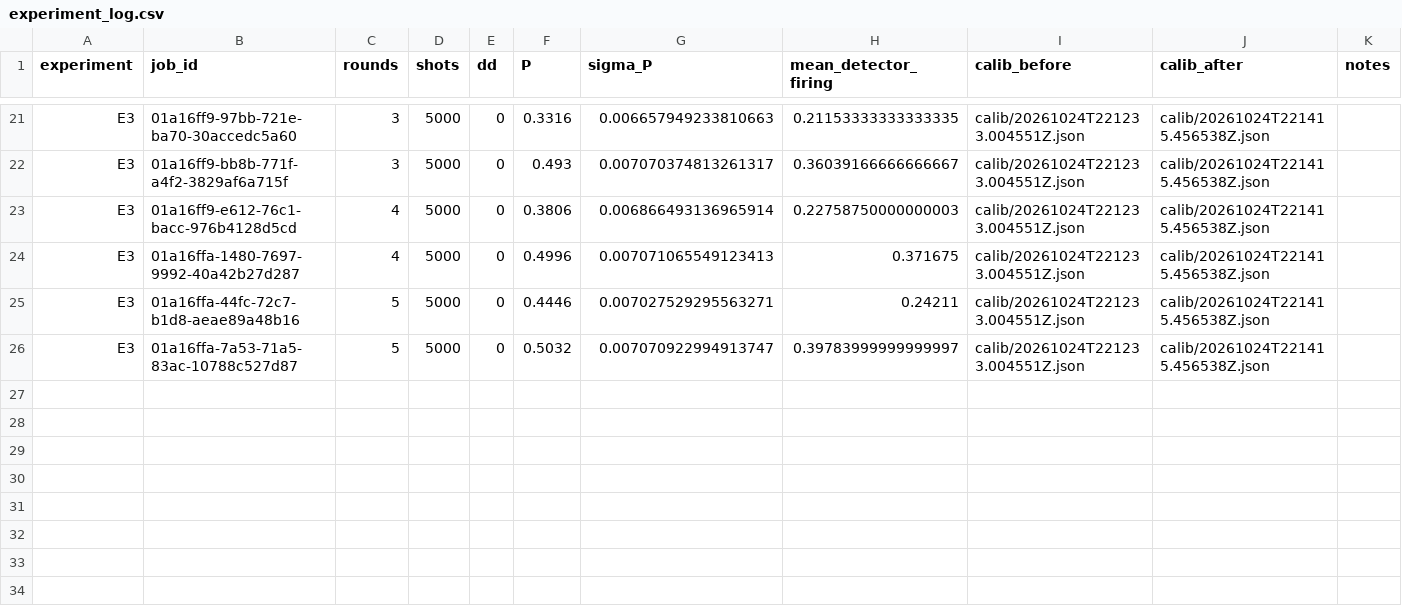
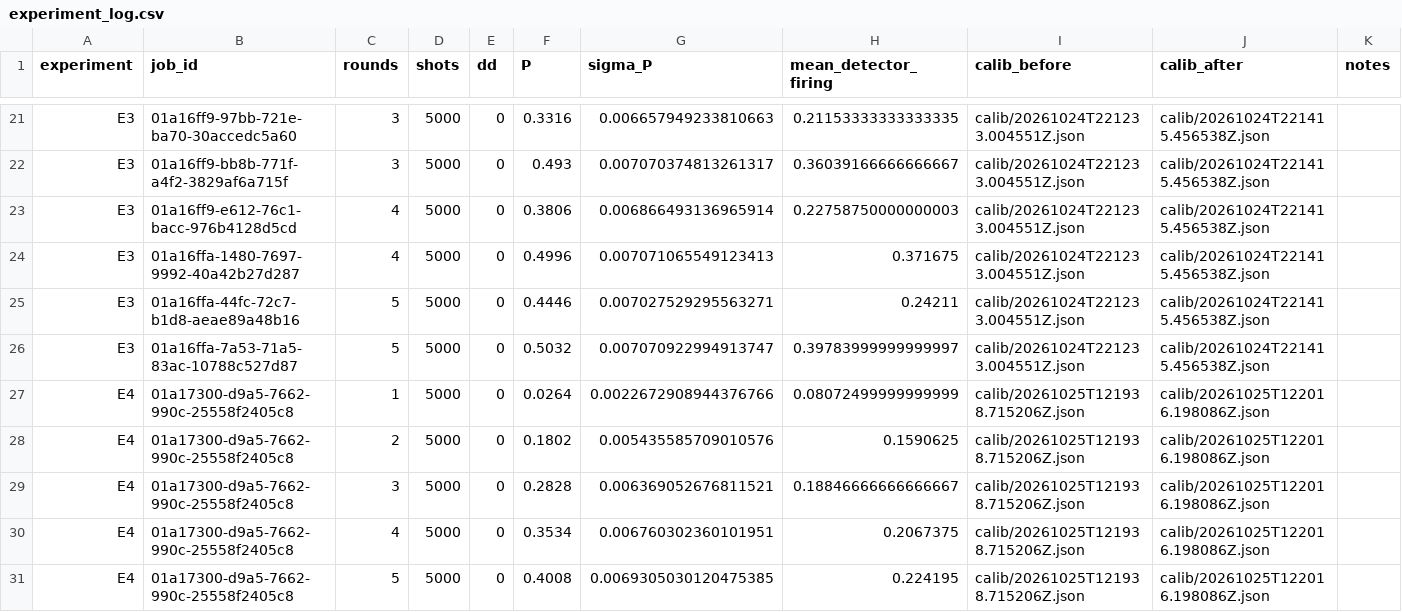
Before and after one commit to raphaelkaramagi/DuQuantum-IQM-Challenge-2026, a CSV file: results/tables/experiment_log.csv, drawn as a sheet; only a part is shown, gaps mark what is left out.

```diff
--- a/results/tables/experiment_log.csv
+++ b/results/tables/experiment_log.csv
@@ -26 +26,6 @@ E3,01a16ffa-44fc-72c7-b1d8-aeae89a48b16,5,5000,0,0.4446,0.007027529295563271,0.2
 E3,01a16ffa-7a53-71a5-83ac-10788c527d87,5,5000,0,0.5032,0.007070922994913747,0.39783999999999997,calib/20261024T221233.004551Z.json,calib/20261024T221415.456538Z.json,
+E4,01a17300-d9a5-7662-990c-25558f2405c8,1,5000,0,0.0264,0.0022672908944376766,0.08072499999999999,calib/20261025T121938.715206Z.json,calib/20261025T122016.198086Z.json,
+E4,01a17300-d9a5-7662-990c-25558f2405c8,2,5000,0,0.1802,0.005435585709010576,0.1590625,calib/20261025T121938.715206Z.json,calib/20261025T122016.198086Z.json,
+E4,01a17300-d9a5-7662-990c-25558f2405c8,3,5000,0,0.2828,0.006369052676811521,0.18846666666666667,calib/20261025T121938.715206Z.json,calib/20261025T122016.198086Z.json,
+E4,01a17300-d9a5-7662-990c-25558f2405c8,4,5000,0,0.3534,0.006760302360101951,0.2067375,calib/20261025T121938.715206Z.json,calib/20261025T122016.198086Z.json,
+E4,01a17300-d9a5-7662-990c-25558f2405c8,5,5000,0,0.4008,0.0069305030120475385,0.224195,calib/20261025T121938.715206Z.json,calib/20261025T122016.198086Z.json,
```
Also changed, not shown: results/tables/hardware_fits.csv, results/tables/hardware_summary.csv, 25 other files.
